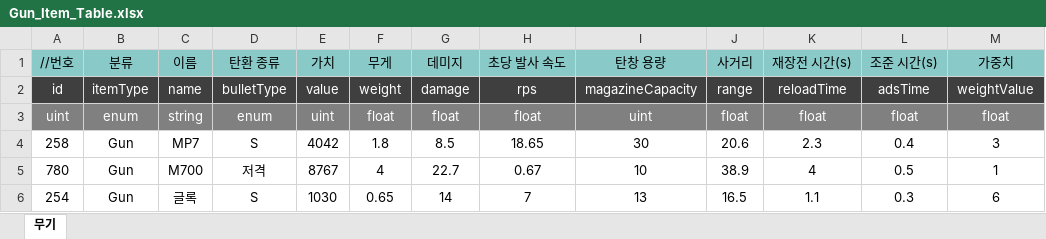
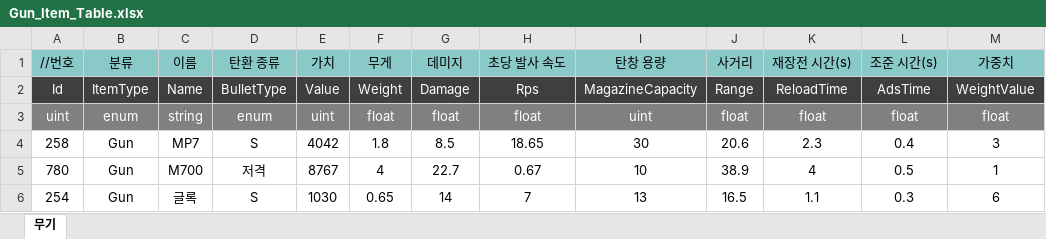
Before and after one commit to uhbbang33/duckov-clone, an Excel workbook: Assets/06 Data/ExcelData/Gun_Item_Table.xlsx, sheet 무기, drawn as a sheet; values as stored, in another font and other column widths than the file's, no borders; removed rows and columns are numbered as before the commit, all else as after; the diff names each change by its address in the sheet, - before the commit and + after, or states it on an @@ line.

```diff
--- a/Assets/06 Data/ExcelData/Gun_Item_Table.xlsx (sheet 무기)
+++ b/Assets/06 Data/ExcelData/Gun_Item_Table.xlsx (sheet 무기)
-row 2: id | itemType | name | bulletType | value | weight | damage | rps | magazineCapacity | range | reloadTime | adsTime | weightValue
+row 2: Id | ItemType | Name | BulletType | Value | Weight | Damage | Rps | MagazineCapacity | Range | ReloadTime | AdsTime | WeightValue
```
Also changed, not shown: Assets/06 Data/ExcelData/Ammo_Item_Table.xlsx, Assets/06 Data/ExcelData/Etc_Item_Table.xlsx, 10 other files.
